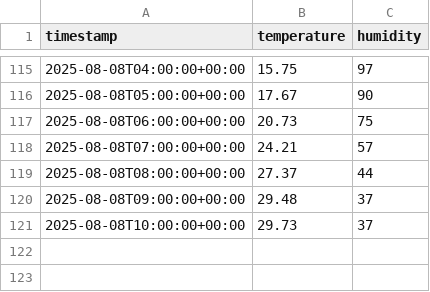
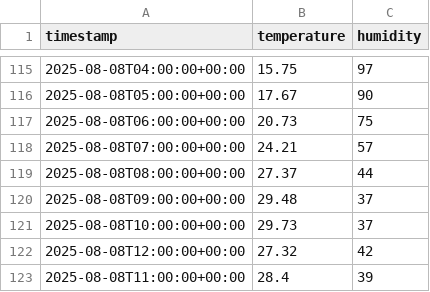
Before and after one commit to FrancisTembo/cuddly-broccoli, a CSV file: weather_data/kampala_weather.csv, drawn as a sheet; only a part is shown, gaps mark what is left out; the diff names each change by its address in the sheet, - before the commit and + after, or states it on an @@ line.

```diff
--- a/weather_data/kampala_weather.csv
+++ b/weather_data/kampala_weather.csv
+row 122: 2025-08-08T12:00:00+00:00 | 27.32 | 42
+row 123: 2025-08-08T11:00:00+00:00 | 28.4 | 39
```
Also changed, not shown: weather_data/cape_town_weather.csv, weather_data/kigali_weather.csv.
